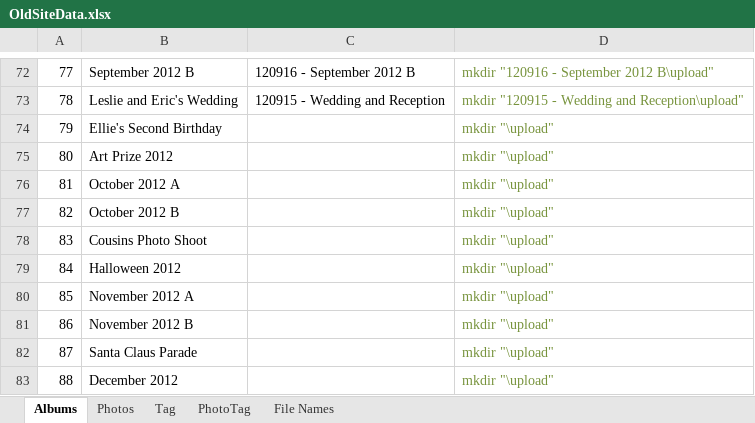
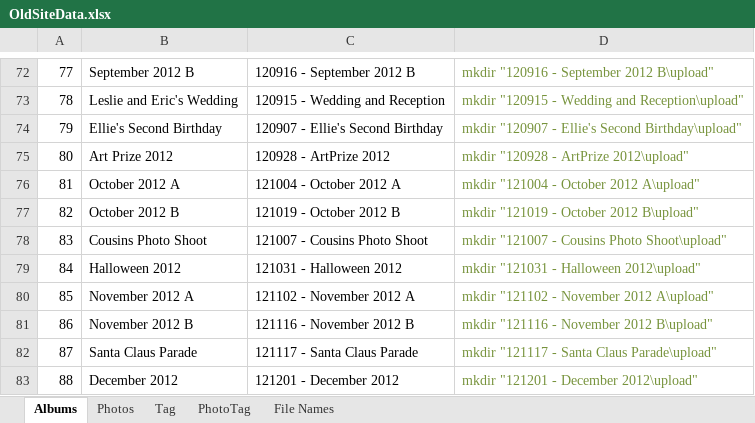
Before and after one commit to aestheticinteractive/PhotoGallery, an Excel workbook: Docs/OldSiteData.xlsx, sheet Albums, drawn as a sheet; only a part is shown, gaps mark what is left out; values as stored, in another font and other column widths than the file's, no borders; the diff names each change by its address in the sheet, - before the commit and + after, or states it on an @@ line.

```diff
--- a/Docs/OldSiteData.xlsx (sheet Albums)
+++ b/Docs/OldSiteData.xlsx (sheet Albums)
-C74: (empty)
+C74: 120907 - Ellie's Second Birthday
-D74: mkdir "\upload"
+D74: mkdir "120907 - Ellie's Second Birthday\upload"
-C75: (empty)
+C75: 120928 - ArtPrize 2012
-D75: mkdir "\upload"
+D75: mkdir "120928 - ArtPrize 2012\upload"
-C76: (empty)
+C76: 121004 - October 2012 A
-D76: mkdir "\upload"
+D76: mkdir "121004 - October 2012 A\upload"
-C77: (empty)
+C77: 121019 - October 2012 B
-D77: mkdir "\upload"
+D77: mkdir "121019 - October 2012 B\upload"
-C78: (empty)
+C78: 121007 - Cousins Photo Shoot
-D78: mkdir "\upload"
+D78: mkdir "121007 - Cousins Photo Shoot\upload"
-C79: (empty)
+C79: 121031 - Halloween 2012
-D79: mkdir "\upload"
+D79: mkdir "121031 - Halloween 2012\upload"
-C80: (empty)
+C80: 121102 - November 2012 A
-D80: mkdir "\upload"
+D80: mkdir "121102 - November 2012 A\upload"
-C81: (empty)
+C81: 121116 - November 2012 B
-D81: mkdir "\upload"
+D81: mkdir "121116 - November 2012 B\upload"
-C82: (empty)
+C82: 121117 - Santa Claus Parade
-D82: mkdir "\upload"
+D82: mkdir "121117 - Santa Claus Parade\upload"
-C83: (empty)
+C83: 121201 - December 2012
-D83: mkdir "\upload"
+D83: mkdir "121201 - December 2012\upload"
```
Also changed, not shown: sheet File Names.
